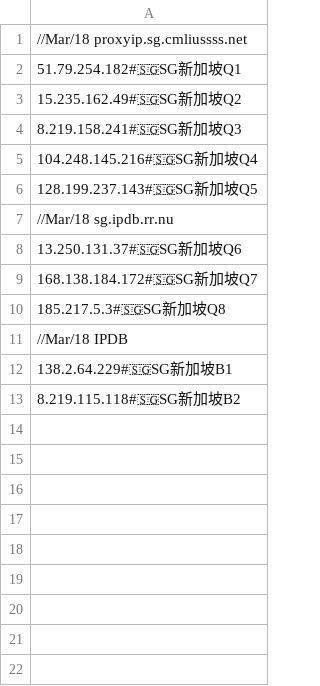
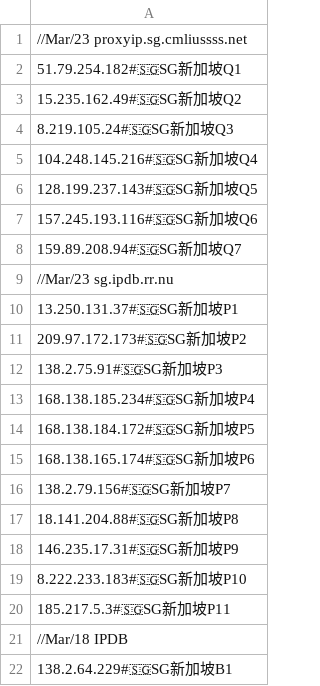
Before and after one commit to aofan88/BTY2024, a CSV file: CF/SG.csv, drawn as a sheet.

Commit message:
Update SG.csv

```diff
--- a/CF/SG.csv
+++ b/CF/SG.csv
@@ -1,13 +1,22 @@
-//Mar/18 proxyip.sg.cmliussss.net
+//Mar/23 proxyip.sg.cmliussss.net
 51.79.254.182#🇸🇬SG新加坡Q1
 15.235.162.49#🇸🇬SG新加坡Q2
-8.219.158.241#🇸🇬SG新加坡Q3
+8.219.105.24#🇸🇬SG新加坡Q3
 104.248.145.216#🇸🇬SG新加坡Q4
 128.199.237.143#🇸🇬SG新加坡Q5
-//Mar/18 sg.ipdb.rr.nu
-13.250.131.37#🇸🇬SG新加坡Q6
-168.138.184.172#🇸🇬SG新加坡Q7
-185.217.5.3#🇸🇬SG新加坡Q8
+157.245.193.116#🇸🇬SG新加坡Q6
+159.89.208.94#🇸🇬SG新加坡Q7
+//Mar/23 sg.ipdb.rr.nu
+13.250.131.37#🇸🇬SG新加坡P1
+209.97.172.173#🇸🇬SG新加坡P2
+138.2.75.91#🇸🇬SG新加坡P3
+168.138.185.234#🇸🇬SG新加坡P4
+168.138.184.172#🇸🇬SG新加坡P5
+168.138.165.174#🇸🇬SG新加坡P6
+138.2.79.156#🇸🇬SG新加坡P7
+18.141.204.88#🇸🇬SG新加坡P8
+146.235.17.31#🇸🇬SG新加坡P9
+8.222.233.183#🇸🇬SG新加坡P10
+185.217.5.3#🇸🇬SG新加坡P11
 //Mar/18 IPDB
 138.2.64.229#🇸🇬SG新加坡B1
-8.219.115.118#🇸🇬SG新加坡B2
```
